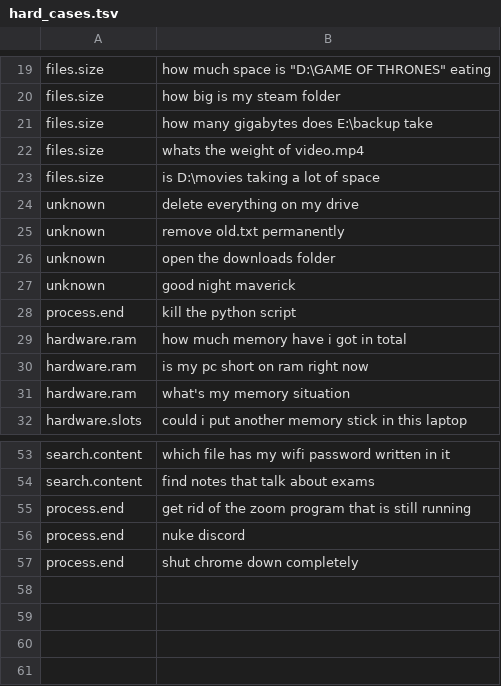
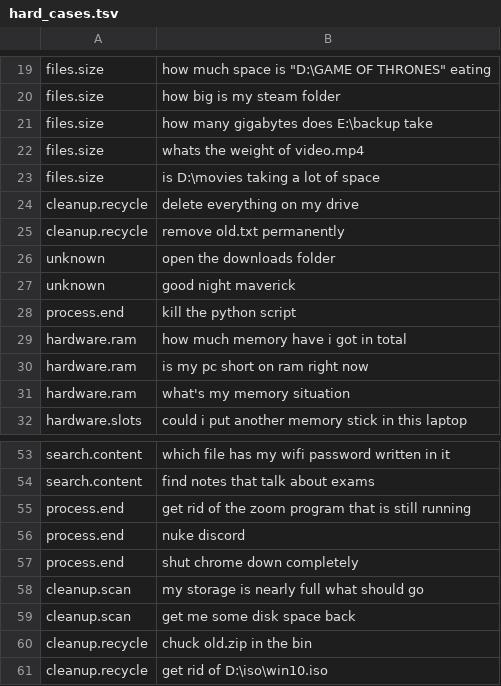
Before and after one commit to redrighthand2007/MAVERICK, a TSV file: maverick/brain/data/hard_cases.tsv, drawn as a sheet; only a part is shown, gaps mark what is left out.

```diff
--- a/maverick/brain/data/hard_cases.tsv
+++ b/maverick/brain/data/hard_cases.tsv
@@ -23,4 +23,4 @@ files.size	whats the weight of video.mp4
 files.size	is D:\movies taking a lot of space
-unknown	delete everything on my drive
-unknown	remove old.txt permanently
+cleanup.recycle	delete everything on my drive
+cleanup.recycle	remove old.txt permanently
 unknown	open the downloads folder
@@ -57 +57,5 @@ process.end	nuke discord
 process.end	shut chrome down completely
+cleanup.scan	my storage is nearly full what should go
+cleanup.scan	get me some disk space back
+cleanup.recycle	chuck old.zip in the bin
+cleanup.recycle	get rid of D:\iso\win10.iso
```
Also changed, not shown: maverick/brain/data/intents.tsv, 1 other file.
